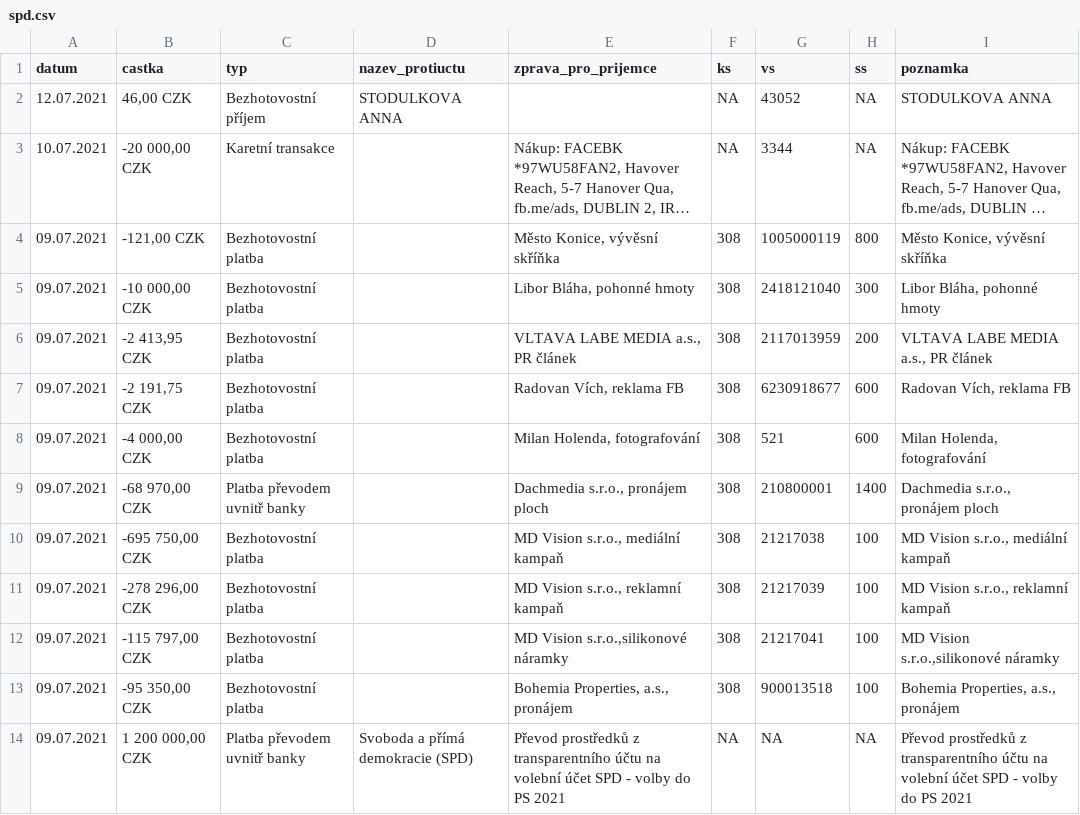
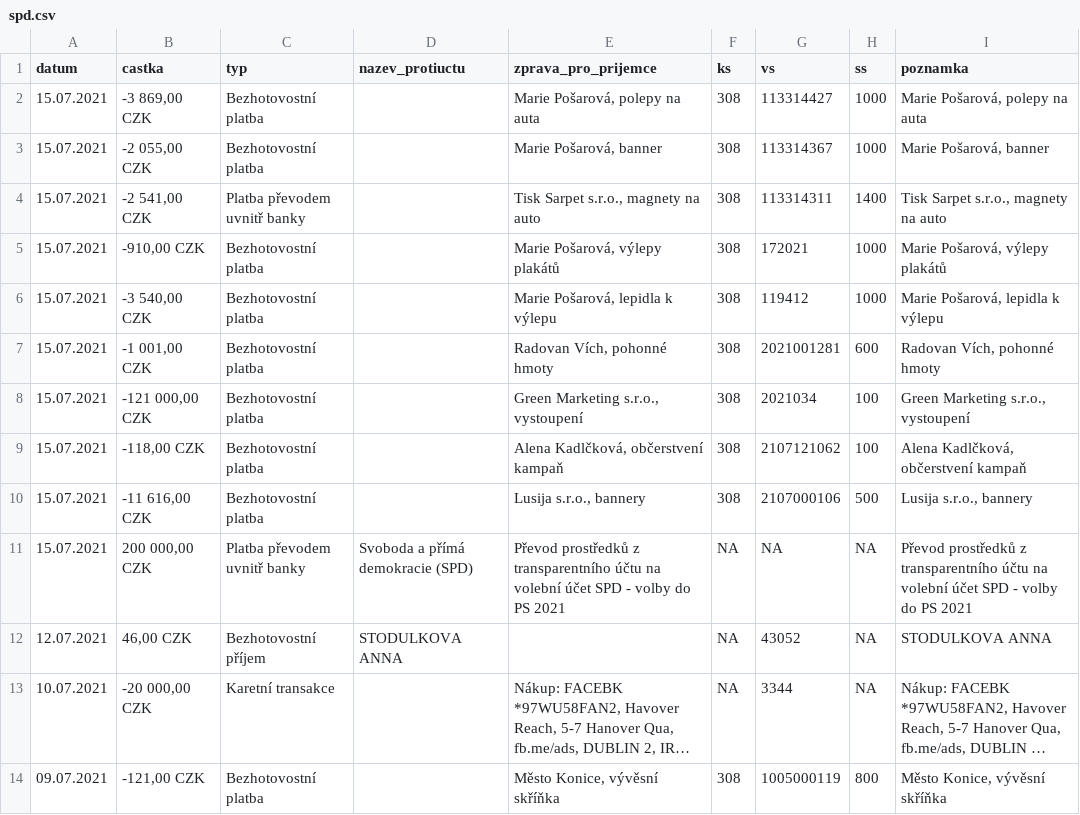
Before and after one commit to opop999/transparent_election_accounts, a CSV file: ucty_komplet/spd.csv, drawn as a sheet; only a part is shown; the shorter side is filled out with more unchanged rows; long unchanged cells end in …; the diff names each change by its address in the sheet, - before the commit and + after, or states it on an @@ line.

```diff
--- a/ucty_komplet/spd.csv
+++ b/ucty_komplet/spd.csv
+row 2: 15.07.2021 | -3 869,00 CZK | Bezhotovostní platba |  | Marie Pošarová, polepy na auta | 308 | 113314427 | 1000 | Marie Pošarová, polepy na auta
+row 3: 15.07.2021 | -2 055,00 CZK | Bezhotovostní platba |  | Marie Pošarová, banner | 308 | 113314367 | 1000 | Marie Pošarová, banner
+row 4: 15.07.2021 | -2 541,00 CZK | Platba převodem uvnitř banky |  | Tisk Sarpet s.r.o., magnety na auto | 308 | 113314311 | 1400 | Tisk Sarpet s.r.o., magnety na auto
+row 5: 15.07.2021 | -910,00 CZK | Bezhotovostní platba |  | Marie Pošarová, výlepy plakátů | 308 | 172021 | 1000 | Marie Pošarová, výlepy plakátů
+row 6: 15.07.2021 | -3 540,00 CZK | Bezhotovostní platba |  | Marie Pošarová, lepidla k výlepu | 308 | 119412 | 1000 | Marie Pošarová, lepidla k výlepu
+row 7: 15.07.2021 | -1 001,00 CZK | Bezhotovostní platba |  | Radovan Vích, pohonné hmoty | 308 | 2021001281 | 600 | Radovan Vích, pohonné hmoty
+row 8: 15.07.2021 | -121 000,00 CZK | Bezhotovostní platba |  | Green Marketing s.r.o., vystoupení | 308 | 2021034 | 100 | Green Marketing s.r.o., vystoupení
+row 9: 15.07.2021 | -118,00 CZK | Bezhotovostní platba |  | Alena Kadlčková, občerstvení kampaň | 308 | 2107121062 | 100 | Alena Kadlčková, občerstvení kampaň
+row 10: 15.07.2021 | -11 616,00 CZK | Bezhotovostní platba |  | Lusija s.r.o., bannery | 308 | 2107000106 | 500 | Lusija s.r.o., bannery
+row 11: 15.07.2021 | 200 000,00 CZK | Platba převodem uvnitř banky | Svoboda a přímá demokracie (SPD) | Převod prostředků z transparentního účtu na volební účet SPD - volby do PS 2021 | NA | NA | NA | Převod prostředků z transparentního účtu na volební účet SPD - volby do PS 2021
```
Also changed, not shown: ucty_komplet/aktualni_stav_vsech_uctu.csv, ucty_komplet/ods_kdu_top09.csv, 1 other file.
